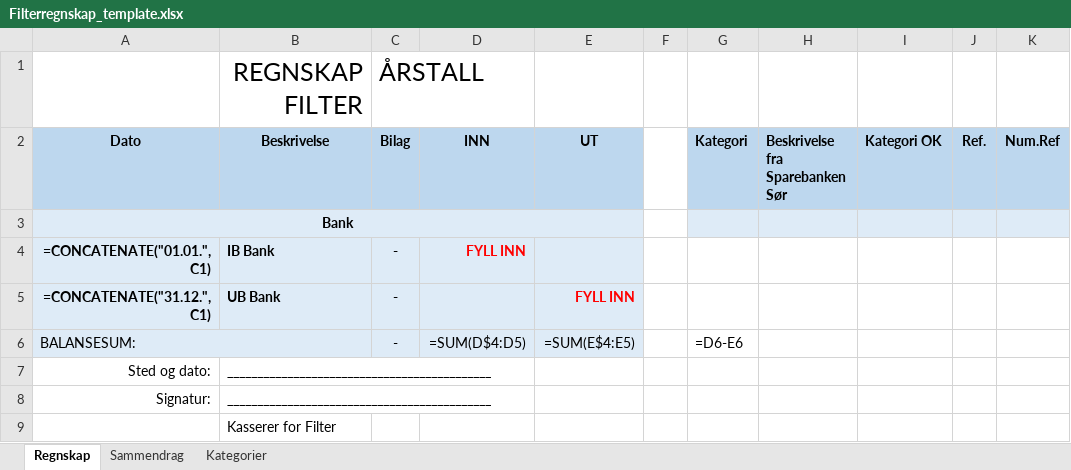
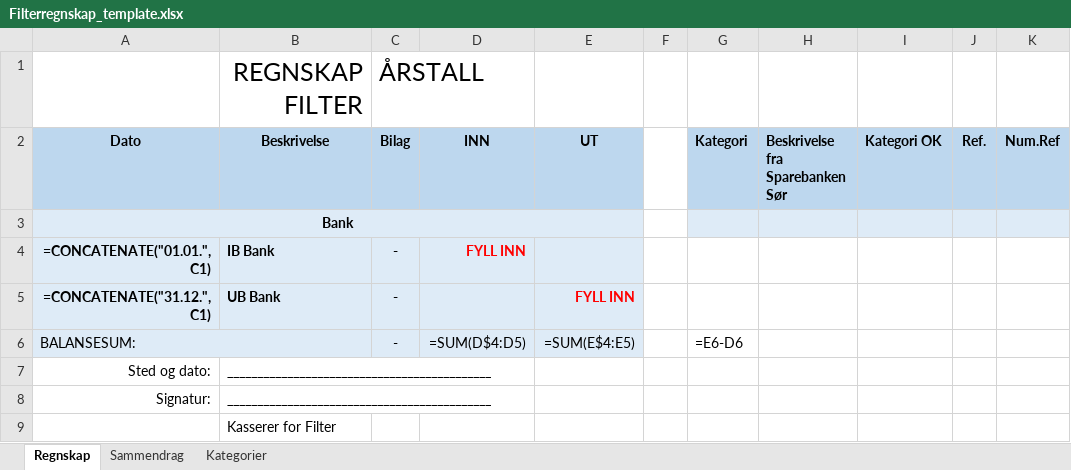
Before and after one commit to stianke/regnskapsprogram, an Excel workbook: template/Filterregnskap_template.xlsx, sheet Regnskap, drawn as a sheet; values as stored, in another font and other column widths than the file's, no borders; formulas are shown in place of their values; the diff names each change by its address in the sheet, - before the commit and + after, or states it on an @@ line.

```diff
--- a/template/Filterregnskap_template.xlsx (sheet Regnskap)
+++ b/template/Filterregnskap_template.xlsx (sheet Regnskap)
-G6 (Kategori): =D6-E6
+G6 (Kategori): =E6-D6
```
Also changed, not shown: 2 other files.
